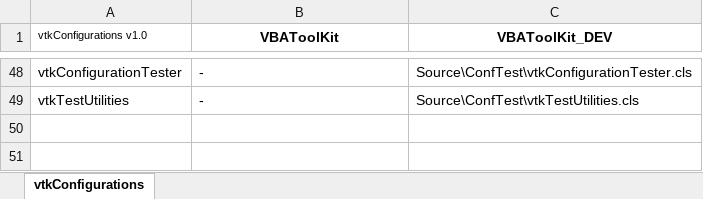
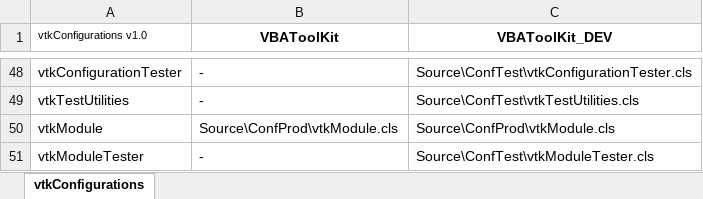
Before and after one commit to jpimbert/VBAToolKit, an Excel workbook: Project/VBAToolKit_DEV.xlsm, sheet vtkConfigurations, drawn as a sheet; only a part is shown, gaps mark what is left out; values as stored, in another font and other column widths than the file's, no borders; the diff names each change by its address in the sheet, - before the commit and + after, or states it on an @@ line.

Commit message:
Adding new class vtkModule - add a property modules to the vtfConfigurationManager class

```diff
--- a/Project/VBAToolKit_DEV.xlsm (sheet vtkConfigurations)
+++ b/Project/VBAToolKit_DEV.xlsm (sheet vtkConfigurations)
+row 50: vtkModule | Source\ConfProd\vtkModule.cls | Source\ConfProd\vtkModule.cls
+row 51: vtkModuleTester | - | Source\ConfTest\vtkModuleTester.cls
```
Also changed, not shown: 3 other files.
